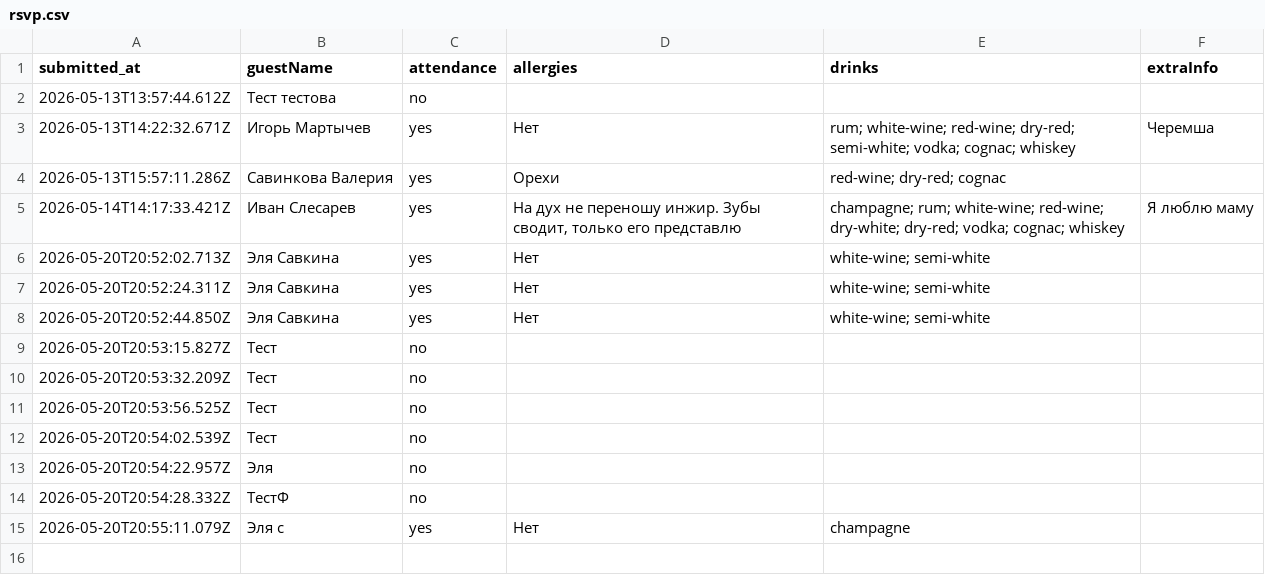
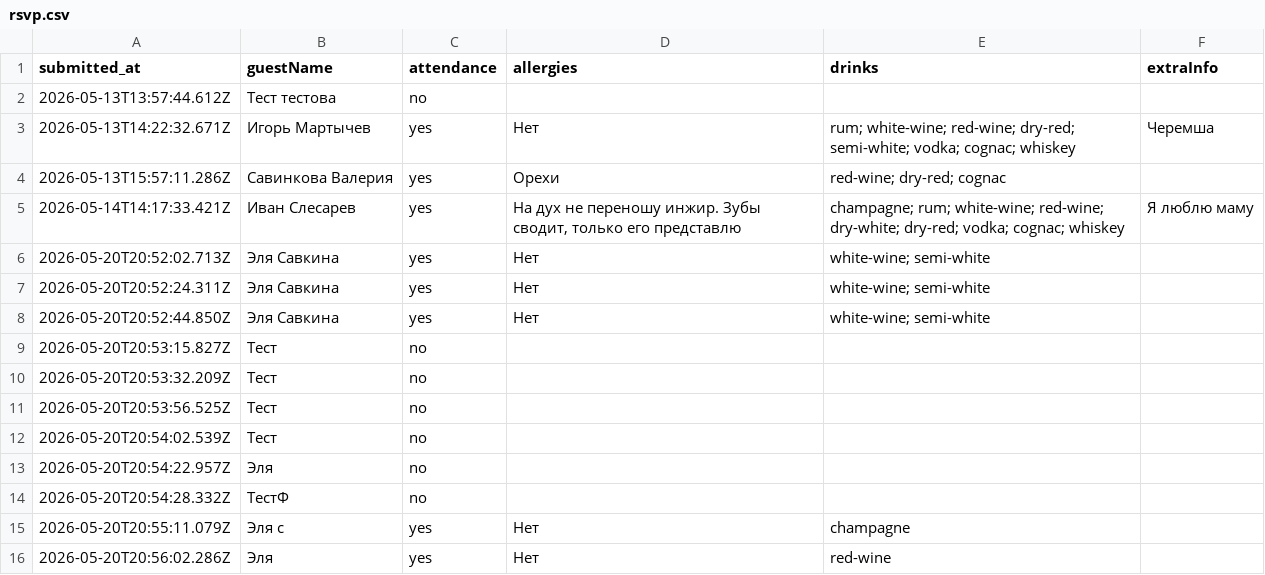
Before and after one commit to ge1saga/Sergey_Elya_Wedding, a CSV file: rsvp.csv, drawn as a sheet.

Commit message:
RSVP: Эля  (2026-05-20T20:56:02.286Z)

```diff
--- a/rsvp.csv
+++ b/rsvp.csv
@@ -15 +15,2 @@ submitted_at,guestName,attendance,allergies,drinks,extraInfo
 2026-05-20T20:55:11.079Z,Эля с ,yes,Нет,champagne,
+2026-05-20T20:56:02.286Z,Эля ,yes,Нет ,red-wine,
```
